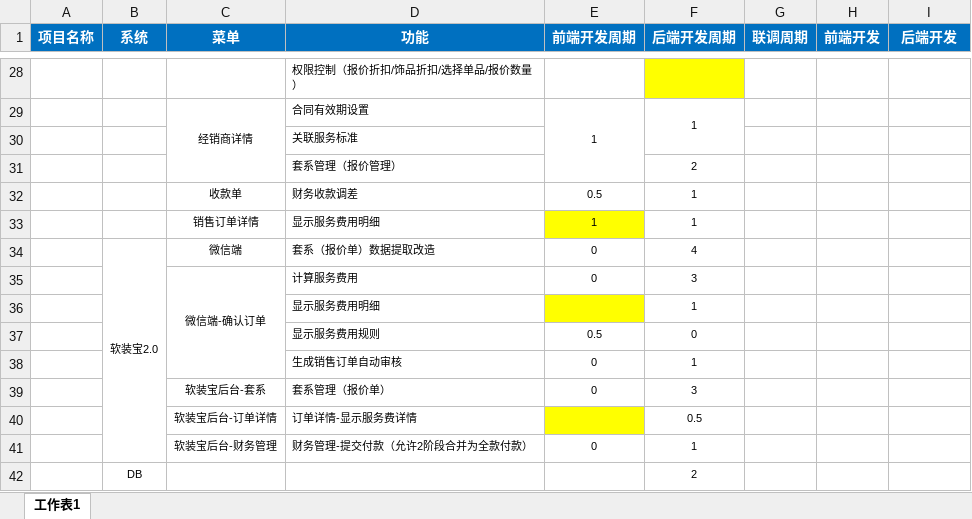
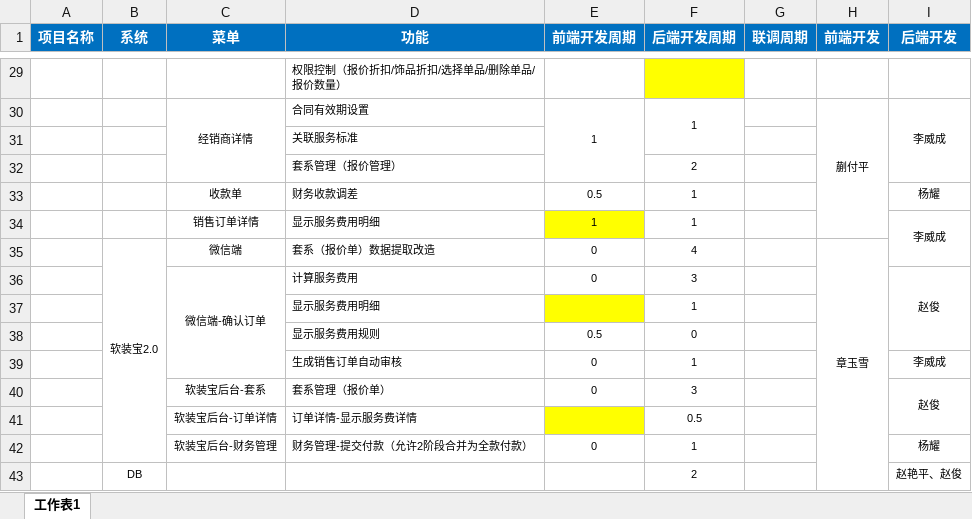
Before and after one commit to kuaifuping/txt, an Excel workbook: 报价系统功能清单0510.xlsx, sheet 工作表1, drawn as a sheet; only a part is shown, gaps mark what is left out; values as stored, in another font and other column widths than the file's, no borders; addresses are those after the commit; the diff covers the shown part only; the diff names each change by its address in the sheet, - before the commit and + after, or states it on an @@ line.

```diff
--- a/报价系统功能清单0510.xlsx (sheet 工作表1)
+++ b/报价系统功能清单0510.xlsx (sheet 工作表1)
-D29 (功能): 权限控制（报价折扣/饰品折扣/选择单品/报价数量）
+D29 (功能): 权限控制（报价折扣/饰品折扣/选择单品/删除单品/报价数量）
-H30 (前端开发): (empty)
+H30 (前端开发): 蒯付平
+H30:H34 merged
-I30 (后端开发): (empty)
+I30 (后端开发): 李威成
+I30:I32 merged
-I33 (后端开发): (empty)
+I33 (后端开发): 杨耀
-I34 (后端开发): (empty)
+I34 (后端开发): 李威成
+I34:I35 merged
-H35 (前端开发): (empty)
+H35 (前端开发): 章玉雪
+H35:H43 merged
-I36 (后端开发): (empty)
+I36 (后端开发): 赵俊
+I36:I38 merged
-I39 (后端开发): (empty)
+I39 (后端开发): 李威成
-I40 (后端开发): (empty)
+I40 (后端开发): 赵俊
+I40:I41 merged
-I42 (后端开发): (empty)
+I42 (后端开发): 杨耀
-I43 (后端开发): (empty)
+I43 (后端开发): 赵艳平、赵俊
```
Also changed, not shown: 1 added row, 7 edited cells and merged cells elsewhere in this sheet, 1 other file.
